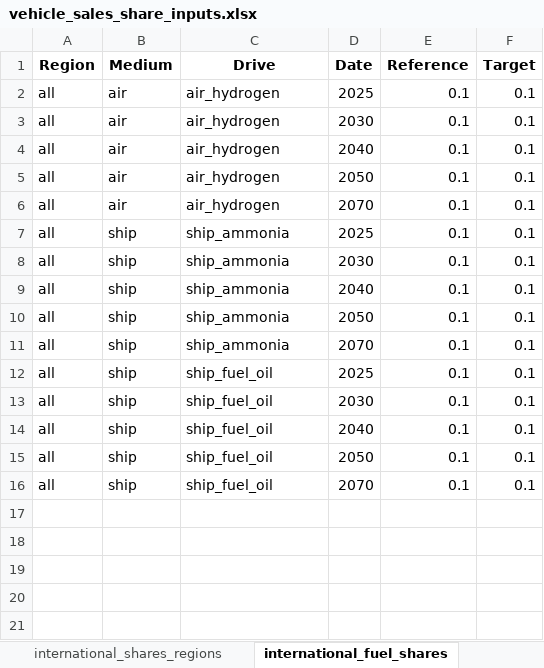
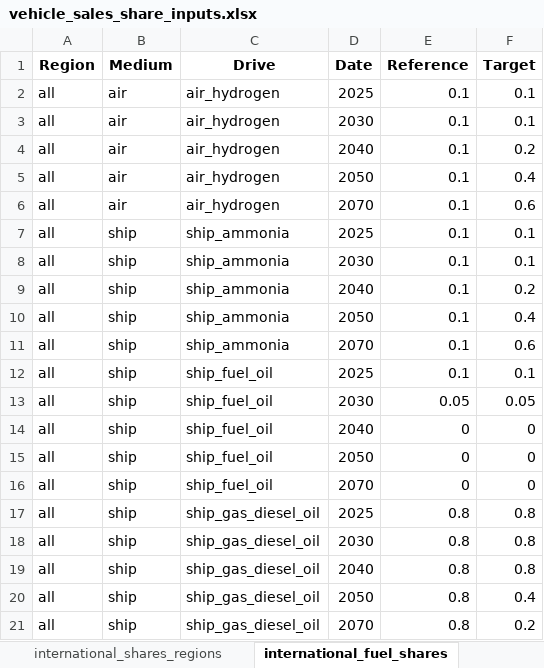
Before and after one commit to asia-pacific-energy-research-centre/transport_model_9th_edition, an Excel workbook: input_data/vehicle_sales_share_inputs.xlsx, sheet international_fuel_shares, drawn as a sheet; values as stored, in another font and other column widths than the file's, no borders; conditional formats not drawn; the diff names each change by its address in the sheet, - before the commit and + after, or states it on an @@ line.

```diff
--- a/input_data/vehicle_sales_share_inputs.xlsx (sheet international_fuel_shares)
+++ b/input_data/vehicle_sales_share_inputs.xlsx (sheet international_fuel_shares)
-F4 (Target): 0.1
+F4 (Target): 0.2
-F5 (Target): 0.1
+F5 (Target): 0.4
-F6 (Target): 0.1
+F6 (Target): 0.6
-F9 (Target): 0.1
+F9 (Target): 0.2
-F10 (Target): 0.1
+F10 (Target): 0.4
-F11 (Target): 0.1
+F11 (Target): 0.6
-E13 (Reference): 0.1
+E13 (Reference): 0.05
-F13 (Target): 0.1
+F13 (Target): 0.05
-E14:E16 (Reference): 0.1
+E14:E16 (Reference): 0
-F14:F16 (Target): 0.1
+F14:F16 (Target): 0
+row 17: all | ship | ship_gas_diesel_oil | 2025 | 0.8 | 0.8
+row 18: all | ship | ship_gas_diesel_oil | 2030 | 0.8 | 0.8
+row 19: all | ship | ship_gas_diesel_oil | 2040 | 0.8 | 0.8
+row 20: all | ship | ship_gas_diesel_oil | 2050 | 0.8 | 0.4
+row 21: all | ship | ship_gas_diesel_oil | 2070 | 0.8 | 0.2
```
Also changed, not shown: input_data/fuel_mixing_assumptions.xlsx, 5 other files.
